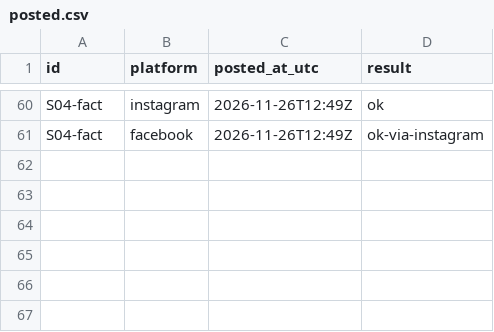
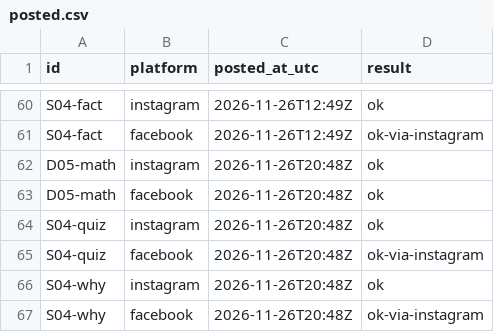
Before and after one commit to zebester7/xpm-posters, a CSV file: social-schedule/posted.csv, drawn as a sheet; only a part is shown, gaps mark what is left out.

```diff
--- a/social-schedule/posted.csv
+++ b/social-schedule/posted.csv
@@ -61 +61,7 @@ S04-fact,instagram,2026-11-26T12:49Z,ok
 S04-fact,facebook,2026-11-26T12:49Z,ok-via-instagram
+D05-math,instagram,2026-11-26T20:48Z,ok
+D05-math,facebook,2026-11-26T20:48Z,ok
+S04-quiz,instagram,2026-11-26T20:48Z,ok
+S04-quiz,facebook,2026-11-26T20:48Z,ok-via-instagram
+S04-why,instagram,2026-11-26T20:48Z,ok
+S04-why,facebook,2026-11-26T20:48Z,ok-via-instagram
```
